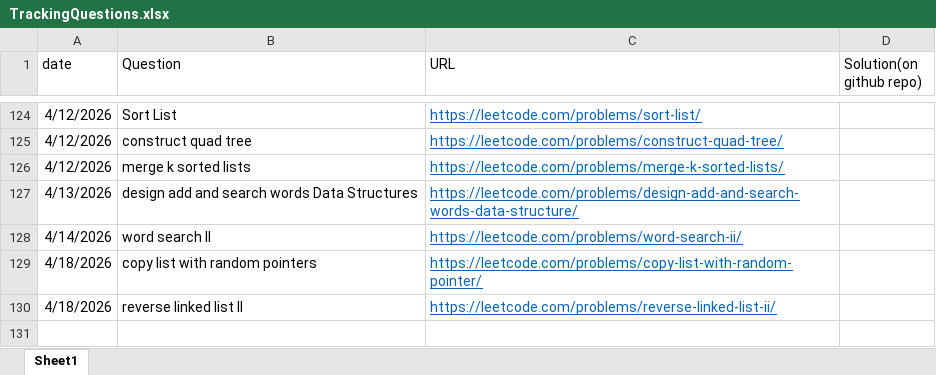
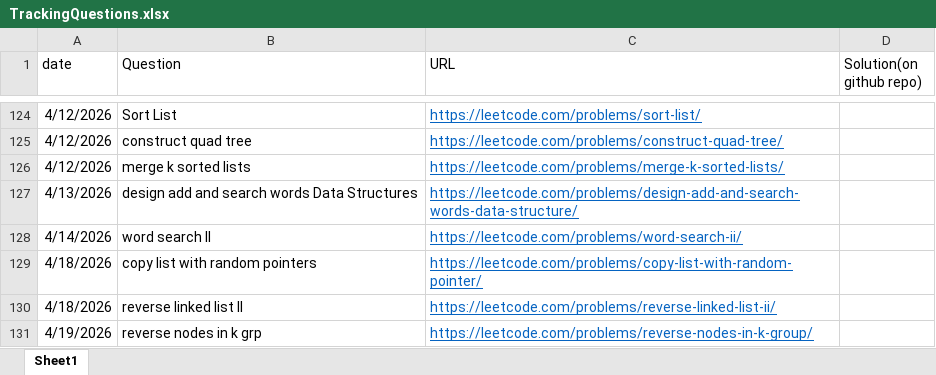
Before and after one commit to gouravlinux/DailyCPQuestionsPractise, an Excel workbook: TrackingQuestions.xlsx, sheet Sheet1, drawn as a sheet; only a part is shown, gaps mark what is left out; values as stored, in another font and other column widths than the file's, no borders; the diff names each change by its address in the sheet, - before the commit and + after, or states it on an @@ line.

Commit message:
Problem: reverse nodes in k grp

```diff
--- a/TrackingQuestions.xlsx (sheet Sheet1)
+++ b/TrackingQuestions.xlsx (sheet Sheet1)
+row 131: 4/19/2026 | reverse nodes in k grp | https://leetcode.com/problems/reverse-nodes-in-k-group/
```
Also changed, not shown: 1 other file.
